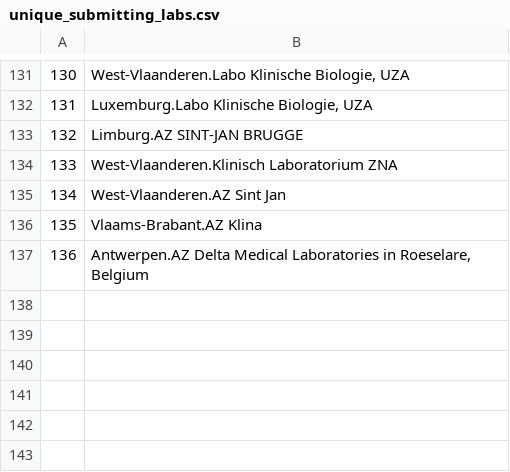
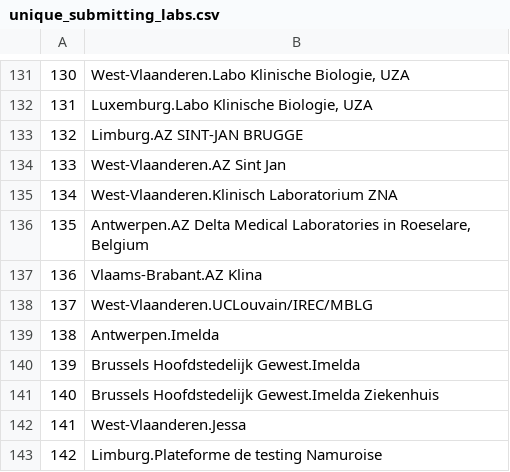
Before and after one commit to tomwenseleers/LineageExplorer, a CSV file: data/GISAID/belgium/unique_submitting_labs.csv, drawn as a sheet; only a part is shown, gaps mark what is left out; addresses are those after the commit; the diff names each change by its address in the sheet, - before the commit and + after, or states it on an @@ line.

```diff
--- a/data/GISAID/belgium/unique_submitting_labs.csv
+++ b/data/GISAID/belgium/unique_submitting_labs.csv
@@ row 135 moved to row 134: 133 @@
@@ column A renumbered between rows 135 and 138 @@
+row 136: 135 | Antwerpen.AZ Delta Medical Laboratories in Roeselare, Belgium
-B138: Antwerpen.AZ Delta Medical Laboratories in Roeselare, Belgium
+B138: West-Vlaanderen.UCLouvain/IREC/MBLG
+row 139: 138 | Antwerpen.Imelda
+row 140: 139 | Brussels Hoofdstedelijk Gewest.Imelda
+row 141: 140 | Brussels Hoofdstedelijk Gewest.Imelda Ziekenhuis
+row 142: 141 | West-Vlaanderen.Jessa
+row 143: 142 | Limburg.Plateforme de testing Namuroise
```
Also changed, not shown: data/GISAID/belgium/counts_originating_labs.csv, data/GISAID/belgium/counts_submitting_labs.csv, 21 other files.
